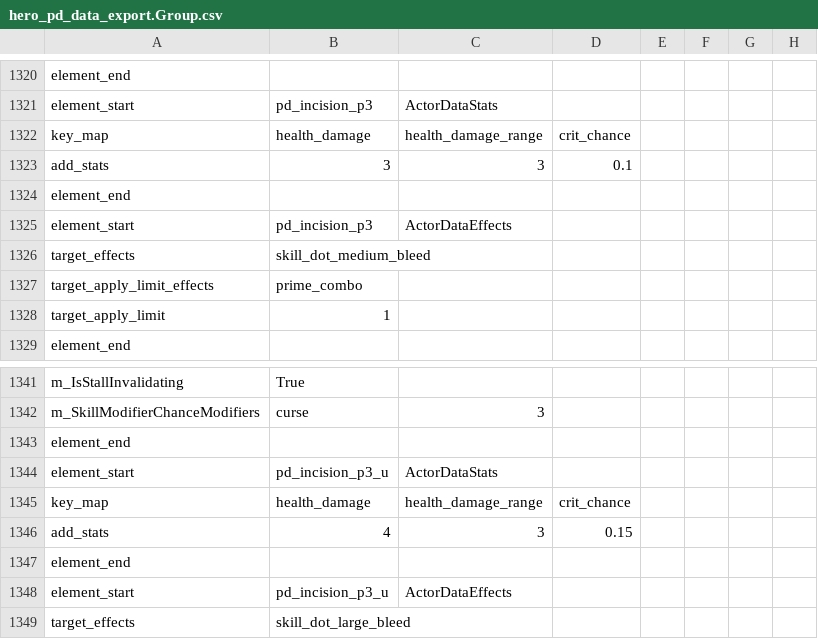
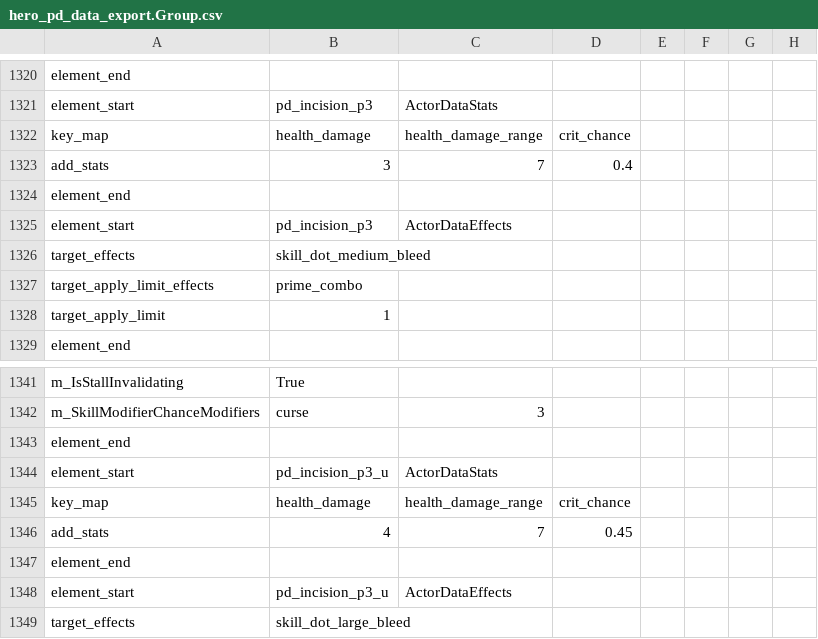
Before and after one commit to tienlamict/DD2, a CSV file: hero_pd_data_export.Group.csv, drawn as a sheet; only a part is shown, gaps mark what is left out; the diff covers the shown part only.

```diff
--- a/hero_pd_data_export.Group.csv
+++ b/hero_pd_data_export.Group.csv
@@ -1322,3 +1322,3 @@ element_start,pd_incision_p3,ActorDataStats
 key_map,health_damage,health_damage_range,crit_chance,
-add_stats,3,3,0.1,
+add_stats,3,7,0.4,
 element_end
@@ -1345,3 +1345,3 @@ element_start,pd_incision_p3_u,ActorDataStats
 key_map,health_damage,health_damage_range,crit_chance,
-add_stats,4,3,0.15,
+add_stats,4,7,0.45,
 element_end
```
Also changed, not shown: 6 added rows, 6 removed rows and 8 edited cells elsewhere in this file.
